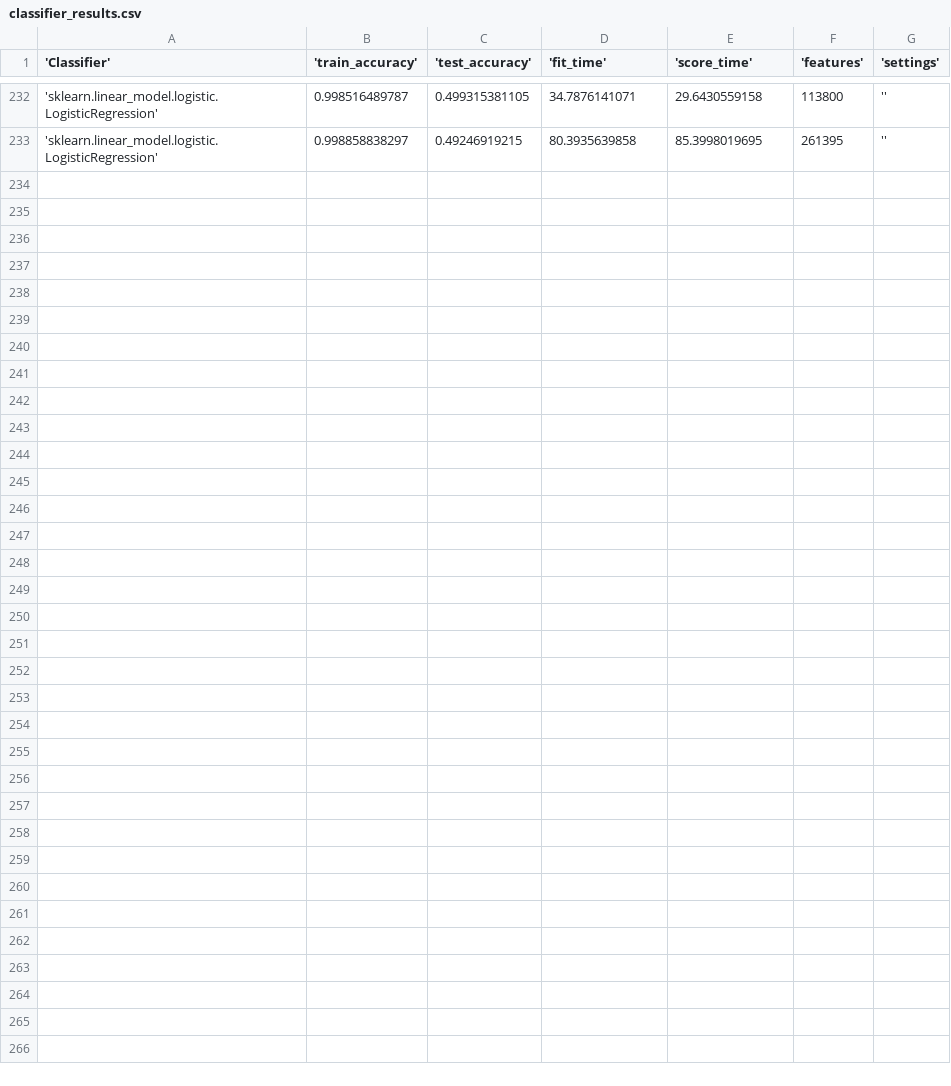
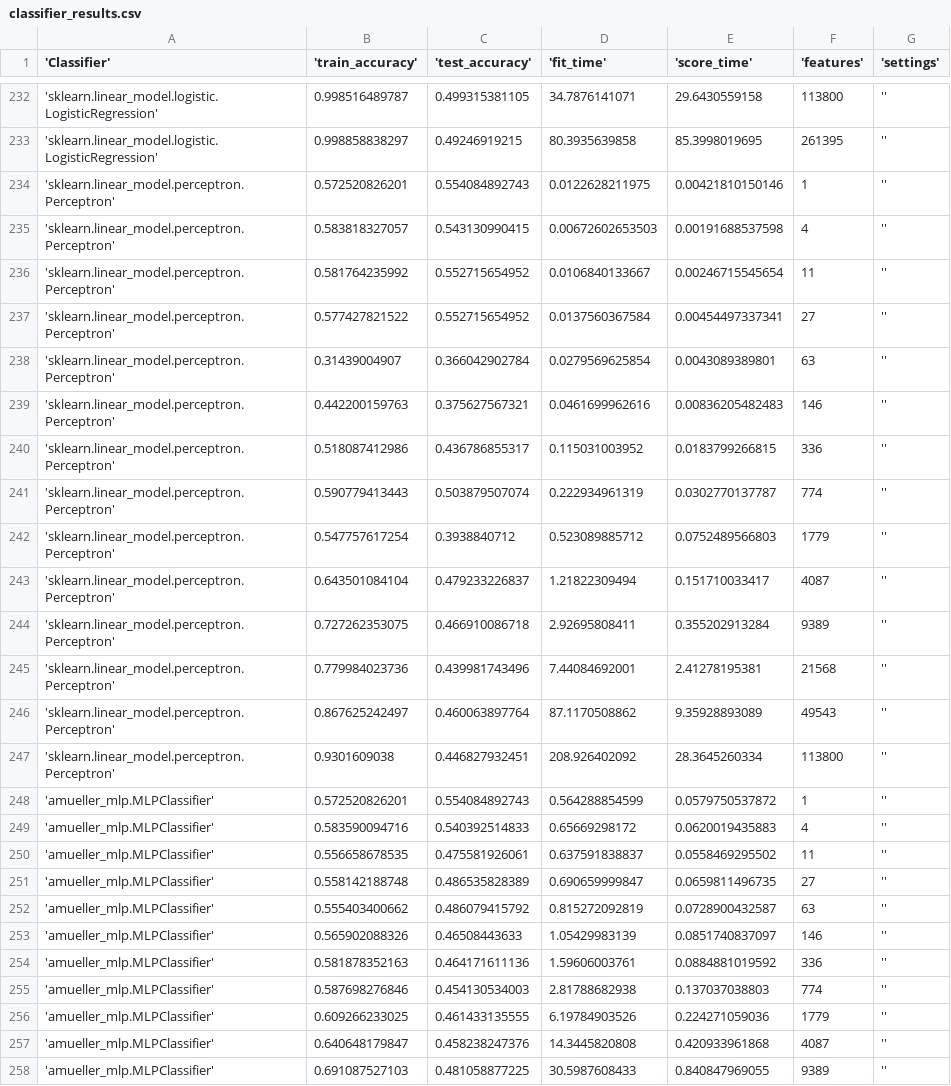
Before and after one commit to HarrieO/Natural-Language-Processing-1, a CSV file: results/classifier_results.csv, drawn as a sheet; only a part is shown, gaps mark what is left out.

Commit message:
More results (MLP and perceptron)

```diff
--- a/results/classifier_results.csv
+++ b/results/classifier_results.csv
@@ -233 +233,26 @@
 'sklearn.linear_model.logistic.LogisticRegression',0.998858838297,0.49246919215,80.3935639858,85.3998019695,261395,''
+'sklearn.linear_model.perceptron.Perceptron',0.572520826201,0.554084892743,0.0122628211975,0.00421810150146,1,''
+'sklearn.linear_model.perceptron.Perceptron',0.583818327057,0.543130990415,0.00672602653503,0.00191688537598,4,''
+'sklearn.linear_model.perceptron.Perceptron',0.581764235992,0.552715654952,0.0106840133667,0.00246715545654,11,''
+'sklearn.linear_model.perceptron.Perceptron',0.577427821522,0.552715654952,0.0137560367584,0.00454497337341,27,''
+'sklearn.linear_model.perceptron.Perceptron',0.31439004907,0.366042902784,0.0279569625854,0.0043089389801,63,''
+'sklearn.linear_model.perceptron.Perceptron',0.442200159763,0.375627567321,0.0461699962616,0.00836205482483,146,''
+'sklearn.linear_model.perceptron.Perceptron',0.518087412986,0.436786855317,0.115031003952,0.0183799266815,336,''
+'sklearn.linear_model.perceptron.Perceptron',0.590779413443,0.503879507074,0.222934961319,0.0302770137787,774,''
+'sklearn.linear_model.perceptron.Perceptron',0.547757617254,0.3938840712,0.523089885712,0.0752489566803,1779,''
+'sklearn.linear_model.perceptron.Perceptron',0.643501084104,0.479233226837,1.21822309494,0.151710033417,4087,''
+'sklearn.linear_model.perceptron.Perceptron',0.727262353075,0.466910086718,2.92695808411,0.355202913284,9389,''
+'sklearn.linear_model.perceptron.Perceptron',0.779984023736,0.439981743496,7.44084692001,2.41278195381,21568,''
+'sklearn.linear_model.perceptron.Perceptron',0.867625242497,0.460063897764,87.1170508862,9.35928893089,49543,''
+'sklearn.linear_model.perceptron.Perceptron',0.9301609038,0.446827932451,208.926402092,28.3645260334,113800,''
+'amueller_mlp.MLPClassifier',0.572520826201,0.554084892743,0.564288854599,0.0579750537872,1,''
+'amueller_mlp.MLPClassifier',0.583590094716,0.540392514833,0.65669298172,0.0620019435883,4,''
+'amueller_mlp.MLPClassifier',0.556658678535,0.475581926061,0.637591838837,0.0558469295502,11,''
+'amueller_mlp.MLPClassifier',0.558142188748,0.486535828389,0.690659999847,0.0659811496735,27,''
+'amueller_mlp.MLPClassifier',0.555403400662,0.486079415792,0.815272092819,0.0728900432587,63,''
+'amueller_mlp.MLPClassifier',0.565902088326,0.46508443633,1.05429983139,0.0851740837097,146,''
+'amueller_mlp.MLPClassifier',0.581878352163,0.464171611136,1.59606003761,0.0884881019592,336,''
+'amueller_mlp.MLPClassifier',0.587698276846,0.454130534003,2.81788682938,0.137037038803,774,''
+'amueller_mlp.MLPClassifier',0.609266233025,0.461433135555,6.19784903526,0.224271059036,1779,''
+'amueller_mlp.MLPClassifier',0.640648179847,0.458238247376,14.3445820808,0.420933961868,4087,''
+'amueller_mlp.MLPClassifier',0.691087527103,0.481058877225,30.5987608433,0.840847969055,9389,''
```
Also changed, not shown: 2 other files.
